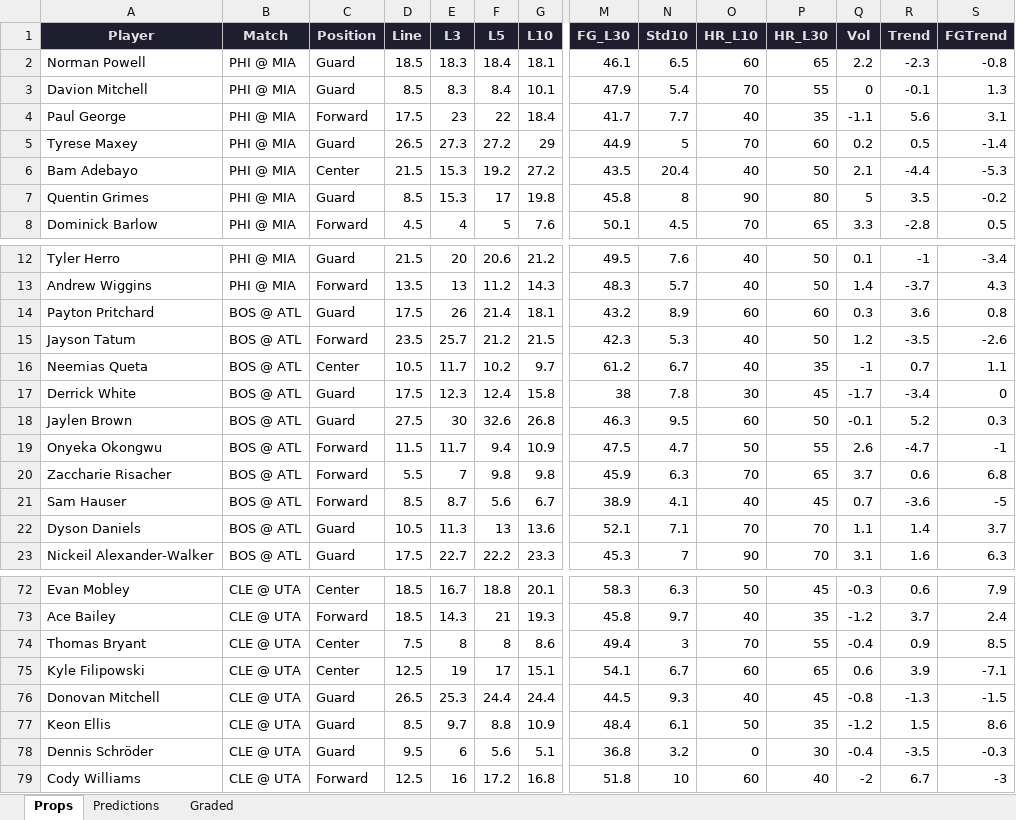
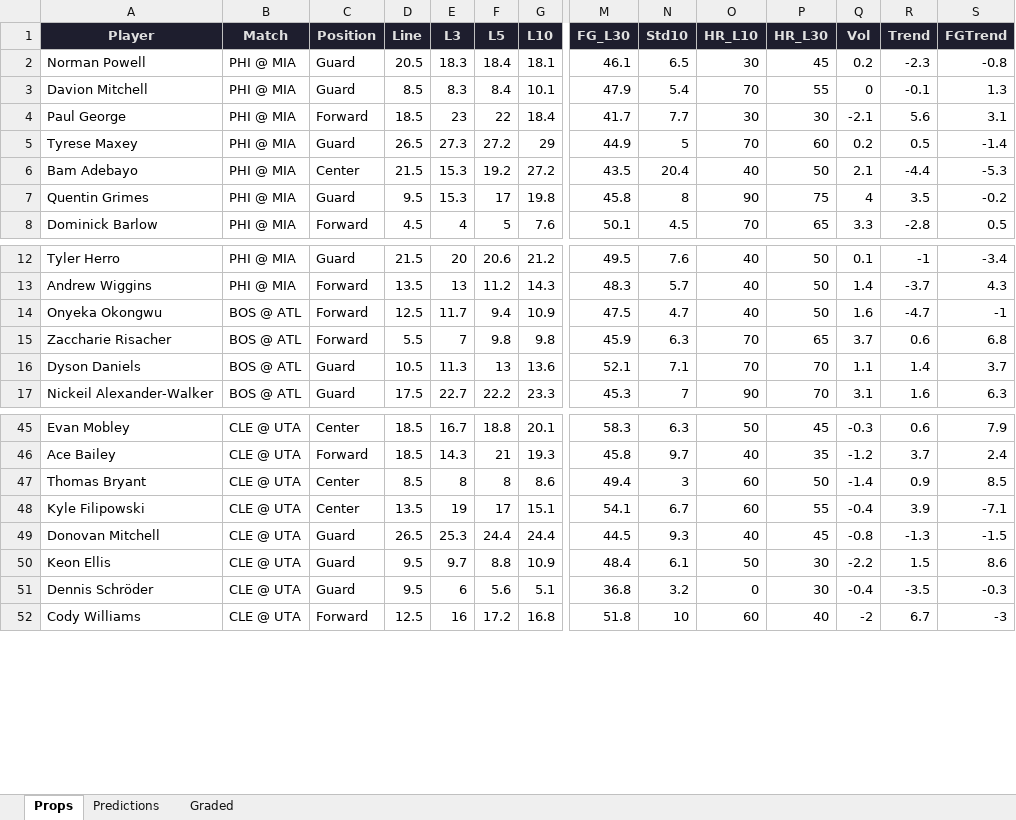
Before and after one commit to iamwerewolf1007/PropEdgeV9.1, an Excel workbook: daily/2026-03-30.xlsx, sheet Props, drawn as a sheet; only a part is shown, gaps mark what is left out; values as stored, in another font and other column widths than the file's, no borders; removed rows and columns are numbered as before the commit, all else as after; rows hold the shown columns only; the diff covers the shown part only; the diff names each change by its address in the sheet, - before the commit and + after, or states it on an @@ line.

```diff
--- a/daily/2026-03-30.xlsx (sheet Props)
+++ b/daily/2026-03-30.xlsx (sheet Props)
-D2 (Line): 18.5
+D2 (Line): 20.5
-O2 (HR_L10): 60
+O2 (HR_L10): 30
-P2 (HR_L30): 65
+P2 (HR_L30): 45
-Q2 (Vol): 2.2
+Q2 (Vol): 0.2
-D4 (Line): 17.5
+D4 (Line): 18.5
-O4 (HR_L10): 40
+O4 (HR_L10): 30
-P4 (HR_L30): 35
+P4 (HR_L30): 30
-Q4 (Vol): -1.1
+Q4 (Vol): -2.1
-D7 (Line): 8.5
+D7 (Line): 9.5
-P7 (HR_L30): 80
+P7 (HR_L30): 75
-Q7 (Vol): 5
+Q7 (Vol): 4
-row 14: Payton Pritchard | BOS @ ATL | Guard | 17.5 | 26 | 21.4 | 18.1 | 43.2 | 8.9 | 60 | 60 | 0.3 | 3.6 | 0.8
-row 15: Jayson Tatum | BOS @ ATL | Forward | 23.5 | 25.7 | 21.2 | 21.5 | 42.3 | 5.3 | 40 | 50 | 1.2 | -3.5 | -2.6
-row 16: Neemias Queta | BOS @ ATL | Center | 10.5 | 11.7 | 10.2 | 9.7 | 61.2 | 6.7 | 40 | 35 | -1 | 0.7 | 1.1
@@ row 17 moved to row 23: Derrick White @@
@@ row 18 moved to row 21: Jaylen Brown @@
-D14 (Line): 11.5
+D14 (Line): 12.5
-O14 (HR_L10): 50
+O14 (HR_L10): 40
-P14 (HR_L30): 55
+P14 (HR_L30): 50
-Q14 (Vol): 2.6
+Q14 (Vol): 1.6
@@ row 21 moved to row 24: Sam Hauser @@
-D47 (Line): 7.5
+D47 (Line): 8.5
-O47 (HR_L10): 70
+O47 (HR_L10): 60
-P47 (HR_L30): 55
+P47 (HR_L30): 50
-Q47 (Vol): -0.4
+Q47 (Vol): -1.4
-D48 (Line): 12.5
+D48 (Line): 13.5
-P48 (HR_L30): 65
+P48 (HR_L30): 55
-Q48 (Vol): 0.6
+Q48 (Vol): -0.4
-D50 (Line): 8.5
+D50 (Line): 9.5
-P50 (HR_L30): 35
+P50 (HR_L30): 30
-Q50 (Vol): -1.2
+Q50 (Vol): -2.2
```
Also changed, not shown: 3 added rows, 27 removed rows and 6 edited cells elsewhere in this sheet, sheet Predictions, sheet Graded, 3 other files.
